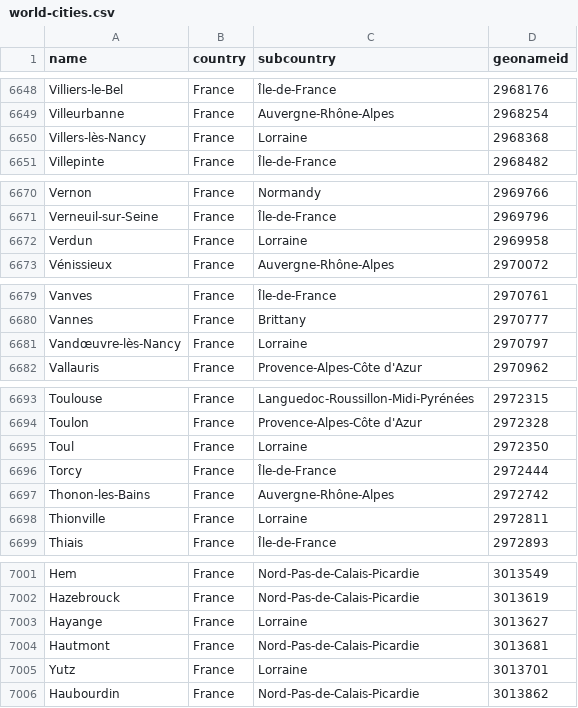
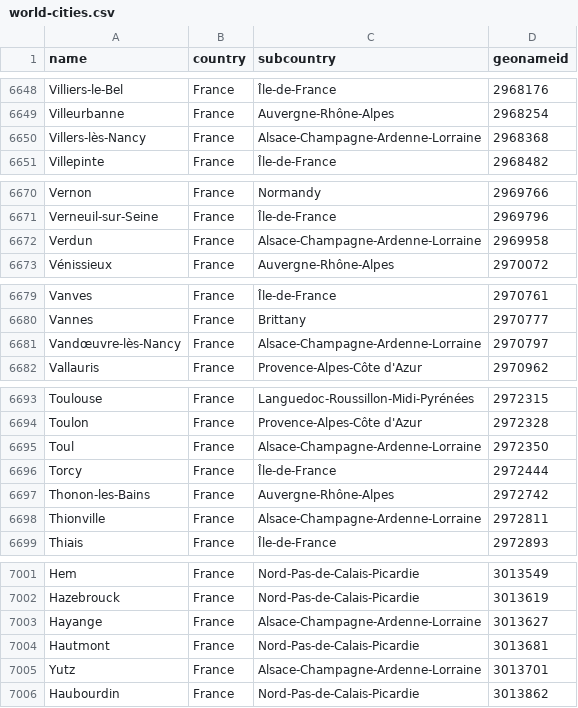
Before and after one commit to datasets/world-cities, a CSV file: data/world-cities.csv, drawn as a sheet; only a part is shown, gaps mark what is left out; the diff covers the shown part only.

Commit message:
[data] Updated data because of changes in geonames. Seems like someone there is publishing the changes in admin1 in France since 1st of january 2016

```diff
--- a/data/world-cities.csv
+++ b/data/world-cities.csv
@@ -6649,3 +6649,3 @@ Villiers-le-Bel,France,Île-de-France,2968176
 Villeurbanne,France,Auvergne-Rhône-Alpes,2968254
-Villers-lès-Nancy,France,Lorraine,2968368
+Villers-lès-Nancy,France,Alsace-Champagne-Ardenne-Lorraine,2968368
 Villepinte,France,Île-de-France,2968482
@@ -6671,3 +6671,3 @@ Vernon,France,Normandy,2969766
 Verneuil-sur-Seine,France,Île-de-France,2969796
-Verdun,France,Lorraine,2969958
+Verdun,France,Alsace-Champagne-Ardenne-Lorraine,2969958
 Vénissieux,France,Auvergne-Rhône-Alpes,2970072
@@ -6680,3 +6680,3 @@ Vanves,France,Île-de-France,2970761
 Vannes,France,Brittany,2970777
-Vandœuvre-lès-Nancy,France,Lorraine,2970797
+Vandœuvre-lès-Nancy,France,Alsace-Champagne-Ardenne-Lorraine,2970797
 Vallauris,France,Provence-Alpes-Côte d'Azur,2970962
@@ -6694,6 +6694,6 @@ Toulouse,France,Languedoc-Roussillon-Midi-Pyrénées,2972315
 Toulon,France,Provence-Alpes-Côte d'Azur,2972328
-Toul,France,Lorraine,2972350
+Toul,France,Alsace-Champagne-Ardenne-Lorraine,2972350
 Torcy,France,Île-de-France,2972444
 Thonon-les-Bains,France,Auvergne-Rhône-Alpes,2972742
-Thionville,France,Lorraine,2972811
+Thionville,France,Alsace-Champagne-Ardenne-Lorraine,2972811
 Thiais,France,Île-de-France,2972893
@@ -7002,5 +7002,5 @@ Hem,France,Nord-Pas-de-Calais-Picardie,3013549
 Hazebrouck,France,Nord-Pas-de-Calais-Picardie,3013619
-Hayange,France,Lorraine,3013627
+Hayange,France,Alsace-Champagne-Ardenne-Lorraine,3013627
 Hautmont,France,Nord-Pas-de-Calais-Picardie,3013681
-Yutz,France,Lorraine,3013701
+Yutz,France,Alsace-Champagne-Ardenne-Lorraine,3013701
 Haubourdin,France,Nord-Pas-de-Calais-Picardie,3013862
```
Also changed, not shown: 12 edited cells elsewhere in this file.
